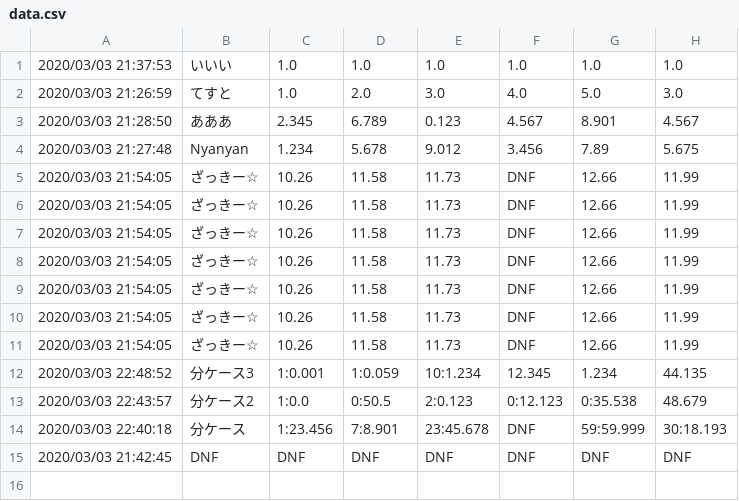
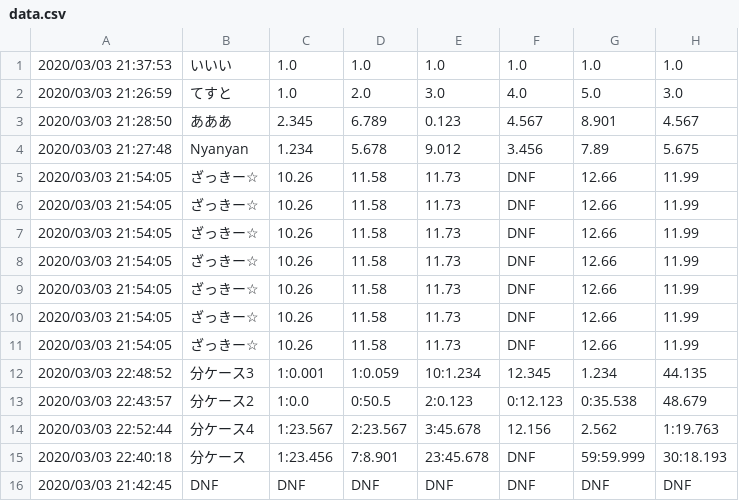
Before and after one commit to Nyanyan/nyancontest, a CSV file: clock/data.csv, drawn as a sheet.

Commit message:
upodated data

```diff
--- a/clock/data.csv
+++ b/clock/data.csv
@@ -13,2 +13,3 @@
 2020/03/03 22:43:57,分ケース2,1:0.0,0:50.5,2:0.123,0:12.123,0:35.538,48.679
+2020/03/03 22:52:44,分ケース4,1:23.567,2:23.567,3:45.678,12.156,2.562,1:19.763
 2020/03/03 22:40:18,分ケース,1:23.456,7:8.901,23:45.678,DNF,59:59.999,30:18.193
```
